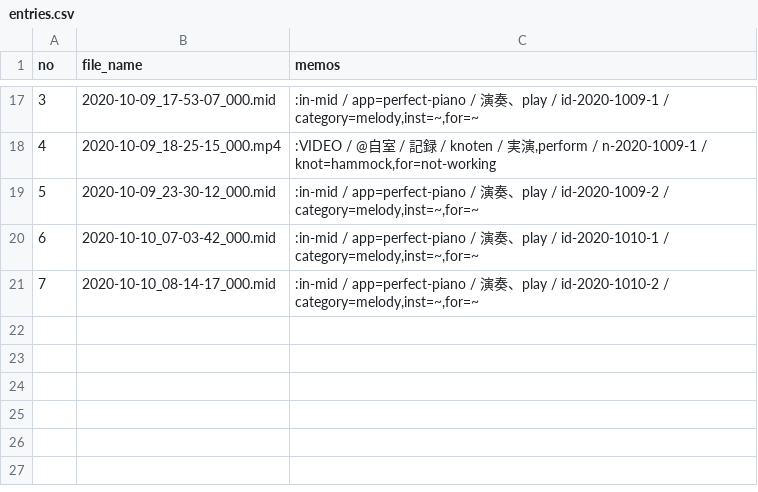
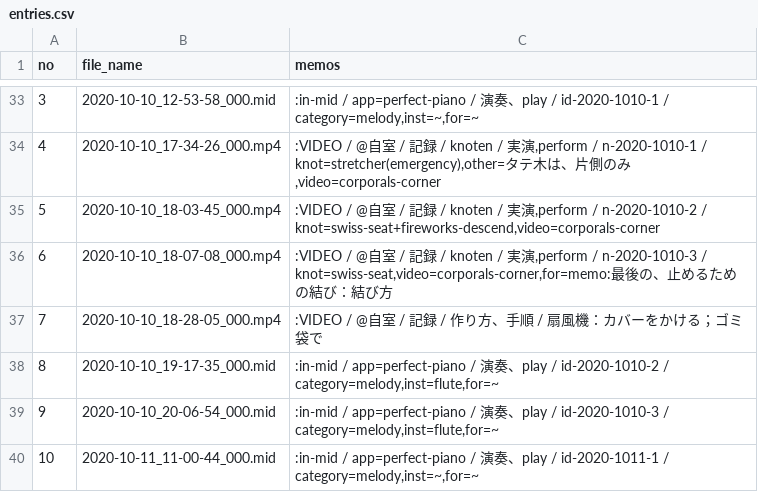
Before and after one commit to iwabuchiken/Cake_IFM11, a CSV file: lib/others/entries.csv, drawn as a sheet; only a part is shown, gaps mark what is left out; the diff covers the shown part only.

```diff
--- a/lib/others/entries.csv
+++ b/lib/others/entries.csv
@@ -17,5 +33,8 @@ no	file_name	memos
-3	2020-10-09_17-53-07_000.mid	:in-mid / app=perfect-piano / 演奏、play / id-2020-1009-1 / category=melody,inst=~,for=~
-4	2020-10-09_18-25-15_000.mp4	:VIDEO / @自室 / 記録 / knoten / 実演,perform / n-2020-1009-1 / knot=hammock,for=not-working
-5	2020-10-09_23-30-12_000.mid	:in-mid / app=perfect-piano / 演奏、play / id-2020-1009-2 / category=melody,inst=~,for=~
-6	2020-10-10_07-03-42_000.mid	:in-mid / app=perfect-piano / 演奏、play / id-2020-1010-1 / category=melody,inst=~,for=~
-7	2020-10-10_08-14-17_000.mid	:in-mid / app=perfect-piano / 演奏、play / id-2020-1010-2 / category=melody,inst=~,for=~
+3	2020-10-10_12-53-58_000.mid	:in-mid / app=perfect-piano / 演奏、play / id-2020-1010-1 / category=melody,inst=~,for=~
+4	2020-10-10_17-34-26_000.mp4	:VIDEO / @自室 / 記録 / knoten / 実演,perform / n-2020-1010-1 / knot=stretcher(emergency),other=タテ木は、片側のみ,video=corporals-corner
+5	2020-10-10_18-03-45_000.mp4	:VIDEO / @自室 / 記録 / knoten / 実演,perform / n-2020-1010-2 / knot=swiss-seat+fireworks-descend,video=corporals-corner
+6	2020-10-10_18-07-08_000.mp4	:VIDEO / @自室 / 記録 / knoten / 実演,perform / n-2020-1010-3 / knot=swiss-seat,video=corporals-corner,for=memo:最後の、止めるための結び：結び方
+7	2020-10-10_18-28-05_000.mp4	:VIDEO / @自室 / 記録 / 作り方、手順 / 扇風機：カバーをかける；ゴミ袋で
+8	2020-10-10_19-17-35_000.mid	:in-mid / app=perfect-piano / 演奏、play / id-2020-1010-2 / category=melody,inst=flute,for=~
+9	2020-10-10_20-06-54_000.mid	:in-mid / app=perfect-piano / 演奏、play / id-2020-1010-3 / category=melody,inst=flute,for=~
+10	2020-10-11_11-00-44_000.mid	:in-mid / app=perfect-piano / 演奏、play / id-2020-1011-1 / category=melody,inst=~,for=~
```
Also changed, not shown: 18 added rows, 2 removed rows and 26 edited cells elsewhere in this file, 4 other files.
